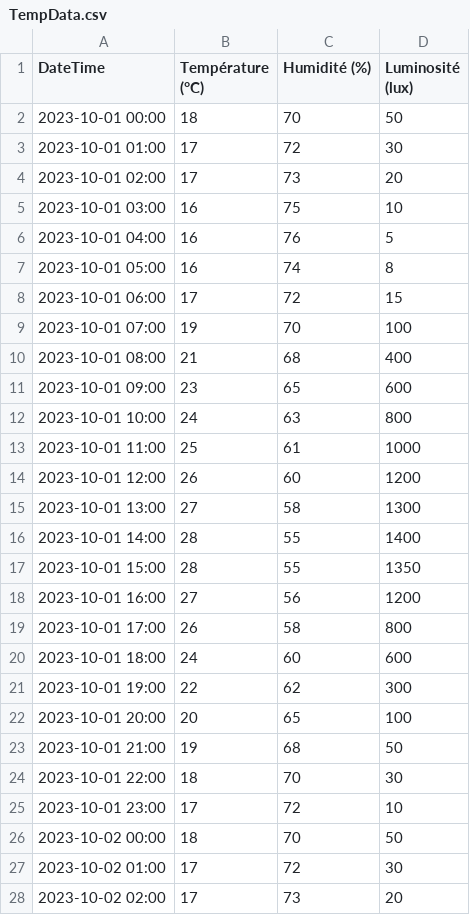
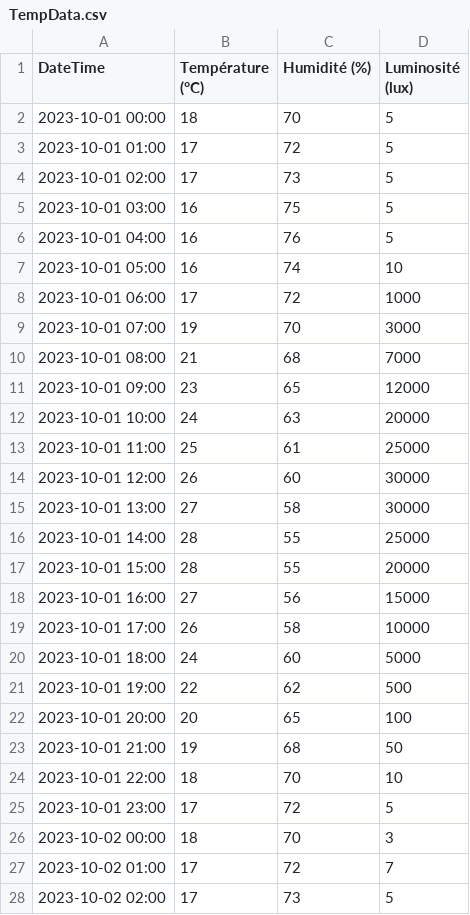
Before and after one commit to joelrichard1/14E-TP3, a CSV file: TP2_14E_A24-main/TempData.csv, drawn as a sheet; only a part is shown; the diff covers the shown part only.

```diff
--- a/TP2_14E_A24-main/TempData.csv
+++ b/TP2_14E_A24-main/TempData.csv
@@ -1,28 +1,28 @@
 DateTime,Température (°C),Humidité (%),Luminosité (lux)
-2023-10-01 00:00,18,70,50
-2023-10-01 01:00,17,72,30
-2023-10-01 02:00,17,73,20
-2023-10-01 03:00,16,75,10
+2023-10-01 00:00,18,70,5
+2023-10-01 01:00,17,72,5
+2023-10-01 02:00,17,73,5
+2023-10-01 03:00,16,75,5
 2023-10-01 04:00,16,76,5
-2023-10-01 05:00,16,74,8
-2023-10-01 06:00,17,72,15
-2023-10-01 07:00,19,70,100
-2023-10-01 08:00,21,68,400
-2023-10-01 09:00,23,65,600
-2023-10-01 10:00,24,63,800
-2023-10-01 11:00,25,61,1000
-2023-10-01 12:00,26,60,1200
-2023-10-01 13:00,27,58,1300
-2023-10-01 14:00,28,55,1400
-2023-10-01 15:00,28,55,1350
-2023-10-01 16:00,27,56,1200
-2023-10-01 17:00,26,58,800
-2023-10-01 18:00,24,60,600
-2023-10-01 19:00,22,62,300
+2023-10-01 05:00,16,74,10
+2023-10-01 06:00,17,72,1000
+2023-10-01 07:00,19,70,3000
+2023-10-01 08:00,21,68,7000
+2023-10-01 09:00,23,65,12000
+2023-10-01 10:00,24,63,20000
+2023-10-01 11:00,25,61,25000
+2023-10-01 12:00,26,60,30000
+2023-10-01 13:00,27,58,30000
+2023-10-01 14:00,28,55,25000
+2023-10-01 15:00,28,55,20000
+2023-10-01 16:00,27,56,15000
+2023-10-01 17:00,26,58,10000
+2023-10-01 18:00,24,60,5000
+2023-10-01 19:00,22,62,500
 2023-10-01 20:00,20,65,100
 2023-10-01 21:00,19,68,50
-2023-10-01 22:00,18,70,30
-2023-10-01 23:00,17,72,10
-2023-10-02 00:00,18,70,50
-2023-10-02 01:00,17,72,30
-2023-10-02 02:00,17,73,20
+2023-10-01 22:00,18,70,10
+2023-10-01 23:00,17,72,5
+2023-10-02 00:00,18,70,3
+2023-10-02 01:00,17,72,7
+2023-10-02 02:00,17,73,5
```
Also changed, not shown: 139 edited cells elsewhere in this file, 3 other files.
